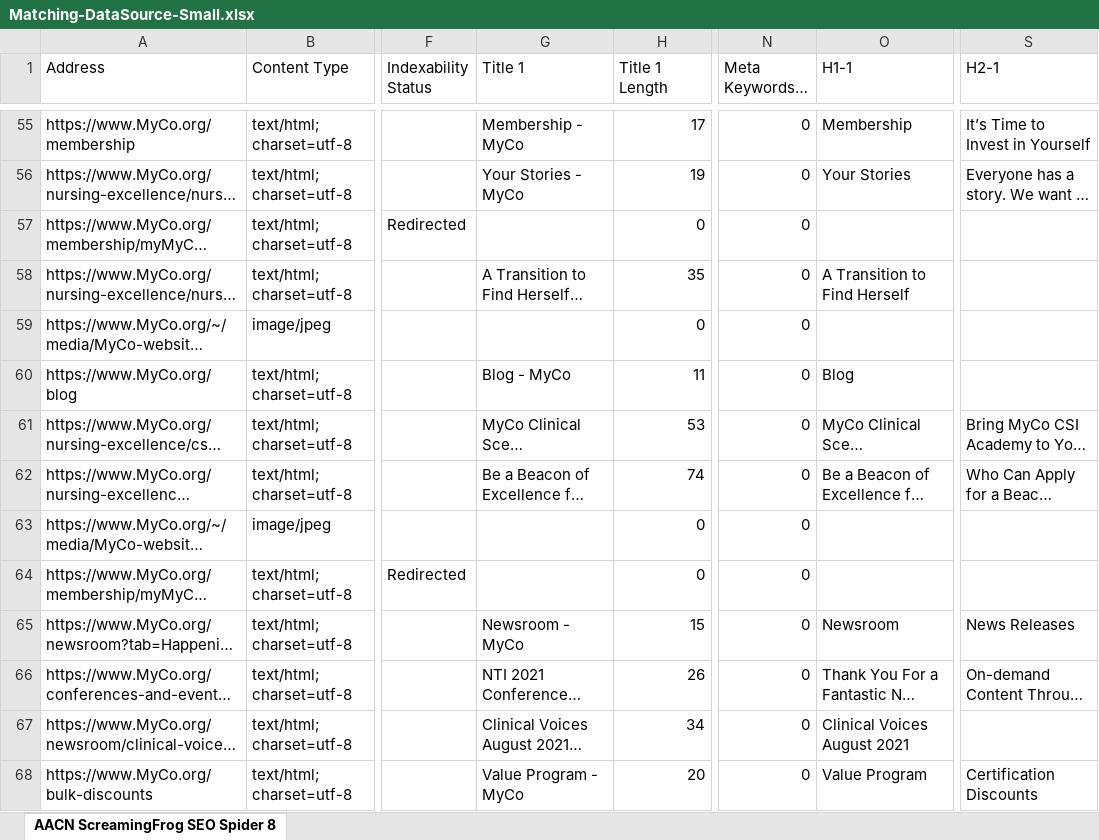
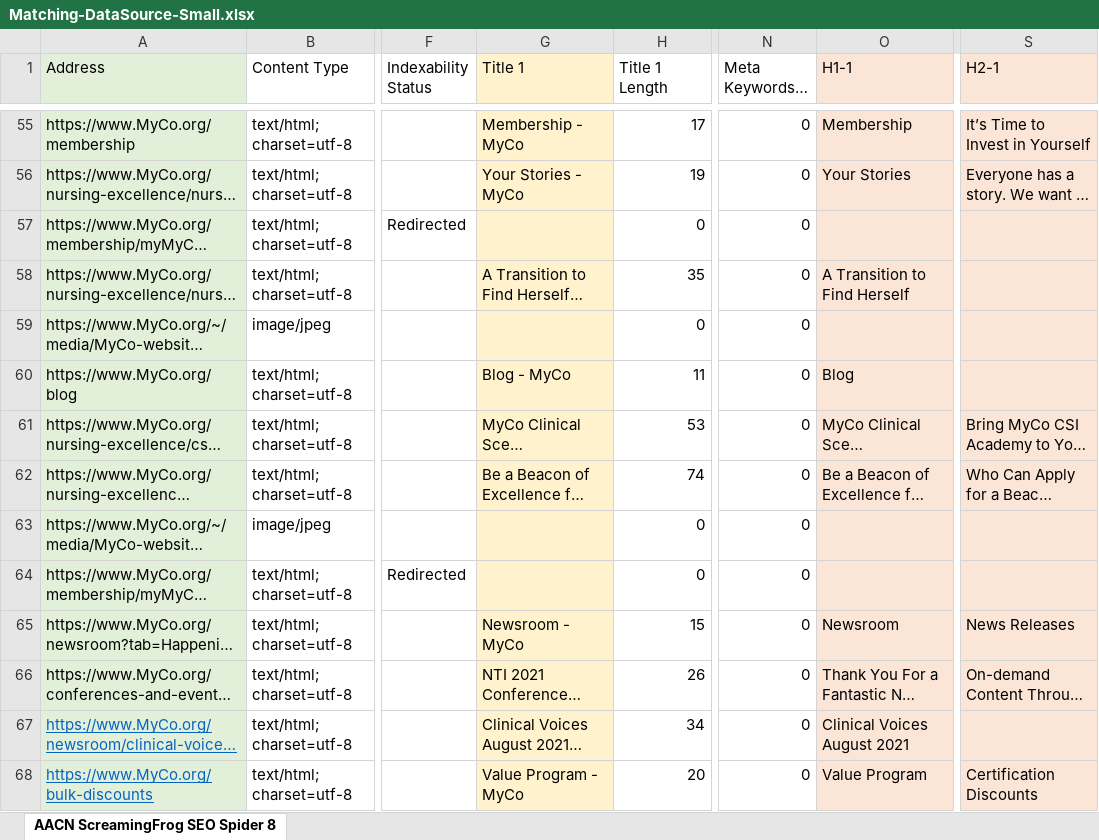
Before and after one commit to goodtocode/analytics, an Excel workbook: src/matching/Matching.Unit.Tests/Assets/Matching-DataSource-Small.xlsx, sheet AACN ScreamingFrog SEO Spider 8, drawn as a sheet; only a part is shown, gaps mark what is left out; long unchanged cells end in …; values as stored, in another font and other column widths than the file's, no borders; the diff covers the shown part only; the diff names each change by its address in the sheet, - before the commit and + after, or states it on an @@ line.

```diff
--- a/src/matching/Matching.Unit.Tests/Assets/Matching-DataSource-Small.xlsx (sheet AACN ScreamingFrog SEO Spider 8)
+++ b/src/matching/Matching.Unit.Tests/Assets/Matching-DataSource-Small.xlsx (sheet AACN ScreamingFrog SEO Spider 8)
-A1:A68 fill: none
+A1:A68 fill: #E2F0D9
-G1:G68 fill: none
+G1:G68 fill: #FFF2CC
-O1:O68 fill: none
+O1:O68 fill: #FBE5D6
-S1:S68 fill: none
+S1:S68 fill: #FBE5D6
@@ A67:A68 underline: off → on, text colour: black → #0563C1 @@
```
Also changed, not shown: cell formats elsewhere in this sheet, 5 other files.
